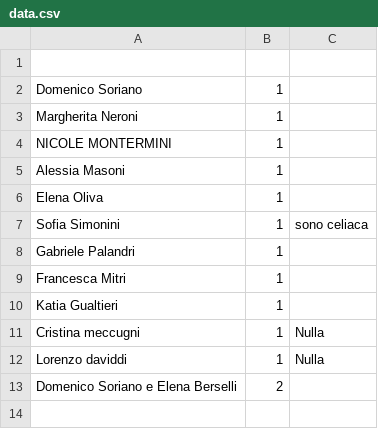
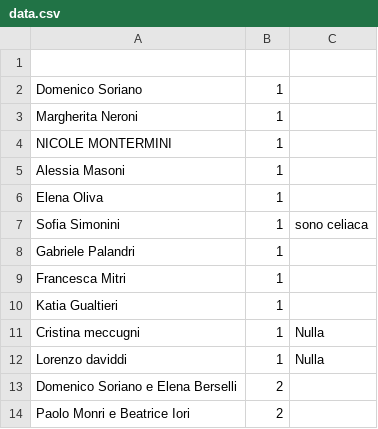
Before and after one commit to nicograzio/Sito_Matrimonio, a CSV file: reservations/data.csv, drawn as a sheet.

Commit message:
Aggiunta nuova prenotazione

```diff
--- a/reservations/data.csv
+++ b/reservations/data.csv
@@ -13 +13,2 @@ Lorenzo daviddi,1,Nulla
 Domenico Soriano e Elena Berselli,2,
+Paolo Monri e Beatrice Iori,2,
```
